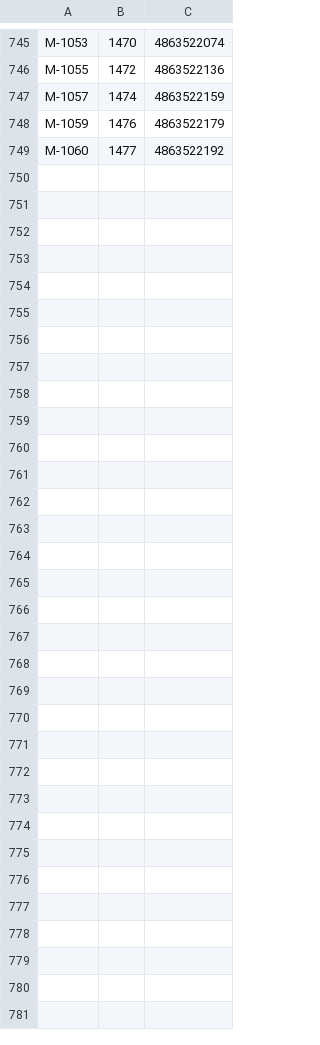
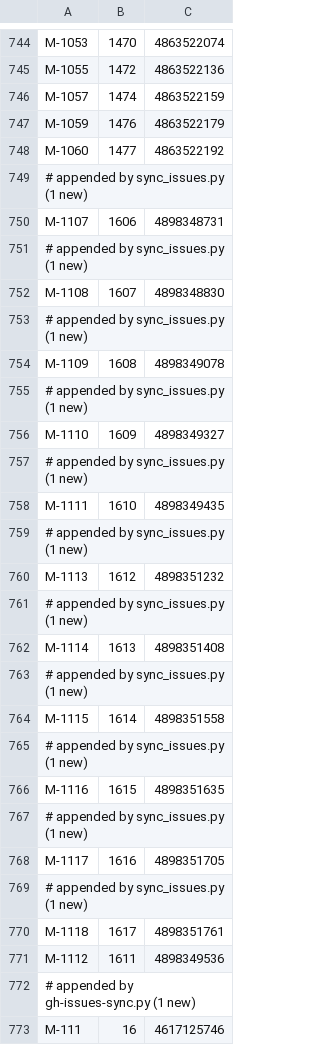
Before and after one commit to tzervas/mycelium, a TSV file: tools/github/idmap.tsv, drawn as a sheet; only a part is shown, gaps mark what is left out; the diff names each change by its address in the sheet, - before the commit and + after, or states it on an @@ line.

Commit message:
chore(tracking): idmap for Wave-0 M-1107..M-1118 after PM sync

```diff
--- a/tools/github/idmap.tsv
+++ b/tools/github/idmap.tsv
+row 749: # appended by sync_issues.py (1 new)
+row 750: M-1107 | 1606 | 4898348731
+row 751: # appended by sync_issues.py (1 new)
+row 752: M-1108 | 1607 | 4898348830
+row 753: # appended by sync_issues.py (1 new)
+row 754: M-1109 | 1608 | 4898349078
+row 755: # appended by sync_issues.py (1 new)
+row 756: M-1110 | 1609 | 4898349327
+row 757: # appended by sync_issues.py (1 new)
+row 758: M-1111 | 1610 | 4898349435
+row 759: # appended by sync_issues.py (1 new)
+row 760: M-1113 | 1612 | 4898351232
+row 761: # appended by sync_issues.py (1 new)
+row 762: M-1114 | 1613 | 4898351408
+row 763: # appended by sync_issues.py (1 new)
+row 764: M-1115 | 1614 | 4898351558
+row 765: # appended by sync_issues.py (1 new)
+row 766: M-1116 | 1615 | 4898351635
+row 767: # appended by sync_issues.py (1 new)
+row 768: M-1117 | 1616 | 4898351705
+row 769: # appended by sync_issues.py (1 new)
+row 770: M-1118 | 1617 | 4898351761
+row 771: M-1112 | 1611 | 4898349536
+row 772: # appended by gh-issues-sync.py (1 new)
@@ row 21 moved to row 773: M-111 @@
```
